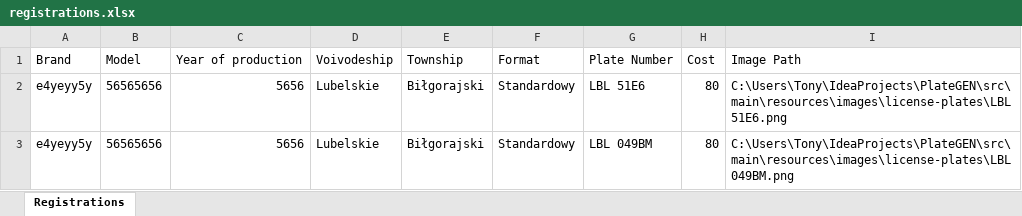
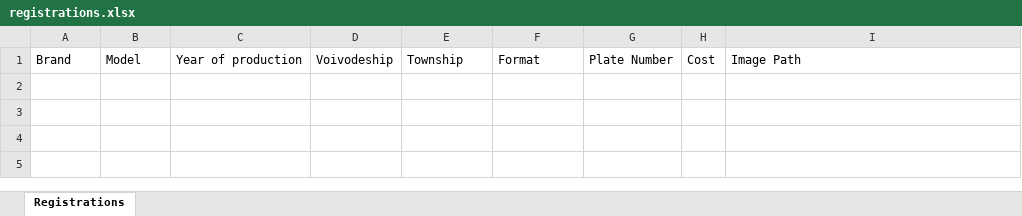
Before and after one commit to Tong057/PlateGEN, an Excel workbook: src/main/resources/excel/registrations.xlsx, sheet Registrations, drawn as a sheet; values as stored, in another font and other column widths than the file's, no borders; the diff names each change by its address in the sheet, - before the commit and + after, or states it on an @@ line.

```diff
--- a/src/main/resources/excel/registrations.xlsx (sheet Registrations)
+++ b/src/main/resources/excel/registrations.xlsx (sheet Registrations)
-row 2: e4yeyy5y | 56565656 | 5656 | Lubelskie | Biłgorajski | Standardowy | LBL 51E6 | 80 | C:\Users\Tony\IdeaProjects\PlateGEN\src\main\resources\images\license-plates\LBL 51E6.png
-row 3: e4yeyy5y | 56565656 | 5656 | Lubelskie | Biłgorajski | Standardowy | LBL 049BM | 80 | C:\Users\Tony\IdeaProjects\PlateGEN\src\main\resources\images\license-plates\LBL 049BM.png
```
Also changed, not shown: 19 other files.
